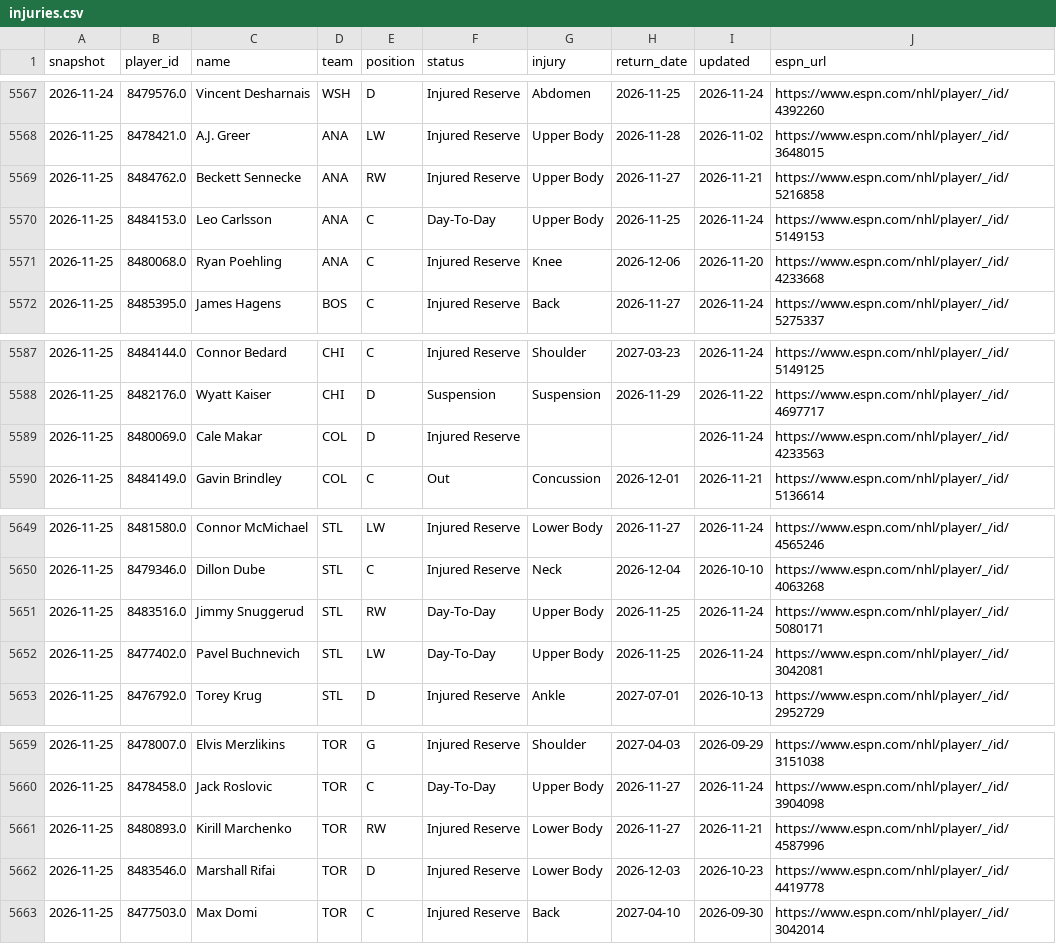
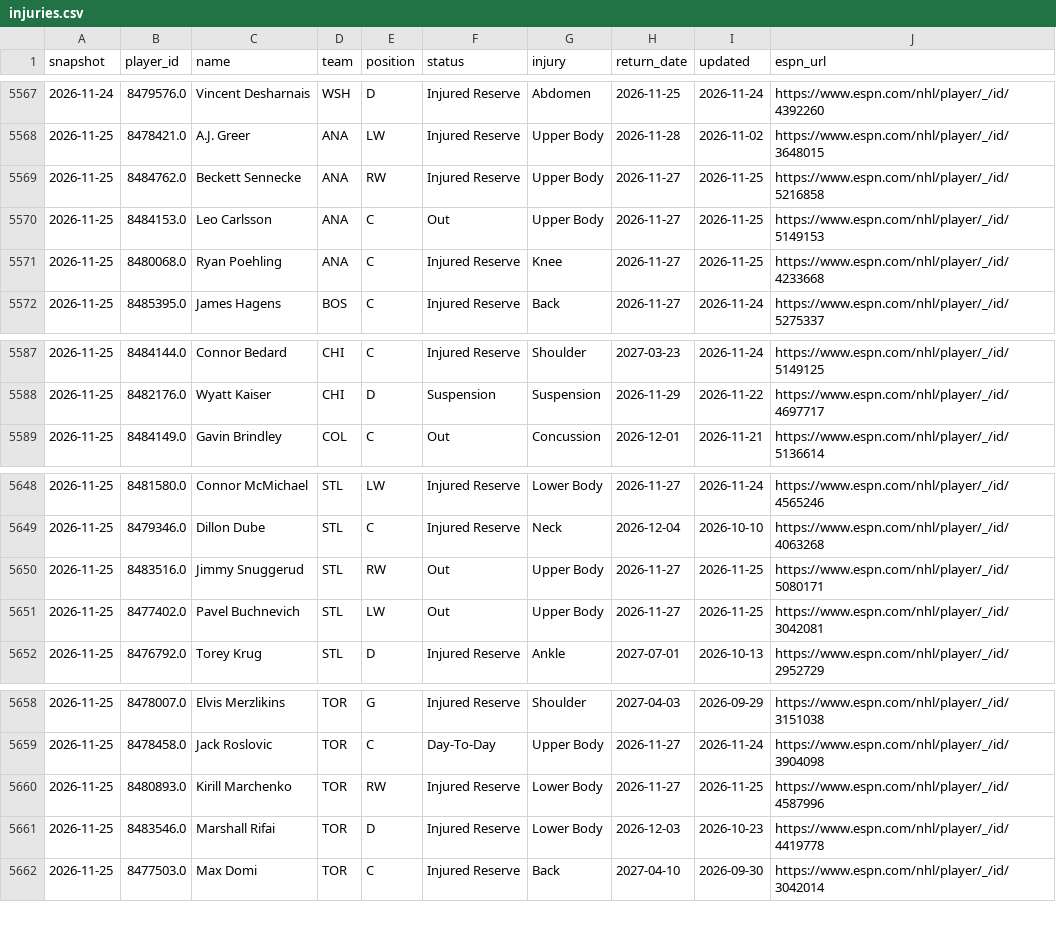
Before and after one commit to juhaopesonen/NHL-stats, a CSV file: data/2026-27/injuries.csv, drawn as a sheet; only a part is shown, gaps mark what is left out.

```diff
--- a/data/2026-27/injuries.csv
+++ b/data/2026-27/injuries.csv
@@ -5568,5 +5568,5 @@ snapshot,player_id,name,team,position,status,injury,return_date,updated,espn_url
 2026-11-25,8478421.0,A.J. Greer,ANA,LW,Injured Reserve,Upper Body,2026-11-28,2026-11-02,https://www.espn.com/nhl/player/_/id/3648015
-2026-11-25,8484762.0,Beckett Sennecke,ANA,RW,Injured Reserve,Upper Body,2026-11-27,2026-11-21,https://www.espn.com/nhl/player/_/id/5216858
-2026-11-25,8484153.0,Leo Carlsson,ANA,C,Day-To-Day,Upper Body,2026-11-25,2026-11-24,https://www.espn.com/nhl/player/_/id/5149153
-2026-11-25,8480068.0,Ryan Poehling,ANA,C,Injured Reserve,Knee,2026-12-06,2026-11-20,https://www.espn.com/nhl/player/_/id/4233668
+2026-11-25,8484762.0,Beckett Sennecke,ANA,RW,Injured Reserve,Upper Body,2026-11-27,2026-11-25,https://www.espn.com/nhl/player/_/id/5216858
+2026-11-25,8484153.0,Leo Carlsson,ANA,C,Out,Upper Body,2026-11-27,2026-11-25,https://www.espn.com/nhl/player/_/id/5149153
+2026-11-25,8480068.0,Ryan Poehling,ANA,C,Injured Reserve,Knee,2026-11-27,2026-11-25,https://www.espn.com/nhl/player/_/id/4233668
 2026-11-25,8485395.0,James Hagens,BOS,C,Injured Reserve,Back,2026-11-27,2026-11-24,https://www.espn.com/nhl/player/_/id/5275337
@@ -5588,3 +5588,2 @@ snapshot,player_id,name,team,position,status,injury,return_date,updated,espn_url
 2026-11-25,8482176.0,Wyatt Kaiser,CHI,D,Suspension,Suspension,2026-11-29,2026-11-22,https://www.espn.com/nhl/player/_/id/4697717
-2026-11-25,8480069.0,Cale Makar,COL,D,Injured Reserve,,,2026-11-24,https://www.espn.com/nhl/player/_/id/4233563
 2026-11-25,8484149.0,Gavin Brindley,COL,C,Out,Concussion,2026-12-01,2026-11-21,https://www.espn.com/nhl/player/_/id/5136614
@@ -5650,4 +5649,4 @@ snapshot,player_id,name,team,position,status,injury,return_date,updated,espn_url
 2026-11-25,8479346.0,Dillon Dube,STL,C,Injured Reserve,Neck,2026-12-04,2026-10-10,https://www.espn.com/nhl/player/_/id/4063268
-2026-11-25,8483516.0,Jimmy Snuggerud,STL,RW,Day-To-Day,Upper Body,2026-11-25,2026-11-24,https://www.espn.com/nhl/player/_/id/5080171
-2026-11-25,8477402.0,Pavel Buchnevich,STL,LW,Day-To-Day,Upper Body,2026-11-25,2026-11-24,https://www.espn.com/nhl/player/_/id/3042081
+2026-11-25,8483516.0,Jimmy Snuggerud,STL,RW,Out,Upper Body,2026-11-27,2026-11-25,https://www.espn.com/nhl/player/_/id/5080171
+2026-11-25,8477402.0,Pavel Buchnevich,STL,LW,Out,Upper Body,2026-11-27,2026-11-25,https://www.espn.com/nhl/player/_/id/3042081
 2026-11-25,8476792.0,Torey Krug,STL,D,Injured Reserve,Ankle,2027-07-01,2026-10-13,https://www.espn.com/nhl/player/_/id/2952729
@@ -5660,3 +5659,3 @@ snapshot,player_id,name,team,position,status,injury,return_date,updated,espn_url
 2026-11-25,8478458.0,Jack Roslovic,TOR,C,Day-To-Day,Upper Body,2026-11-27,2026-11-24,https://www.espn.com/nhl/player/_/id/3904098
-2026-11-25,8480893.0,Kirill Marchenko,TOR,RW,Injured Reserve,Lower Body,2026-11-27,2026-11-21,https://www.espn.com/nhl/player/_/id/4587996
+2026-11-25,8480893.0,Kirill Marchenko,TOR,RW,Injured Reserve,Lower Body,2026-11-27,2026-11-25,https://www.espn.com/nhl/player/_/id/4587996
 2026-11-25,8483546.0,Marshall Rifai,TOR,D,Injured Reserve,Lower Body,2026-12-03,2026-10-23,https://www.espn.com/nhl/player/_/id/4419778
```
Also changed, not shown: 3 other files.
